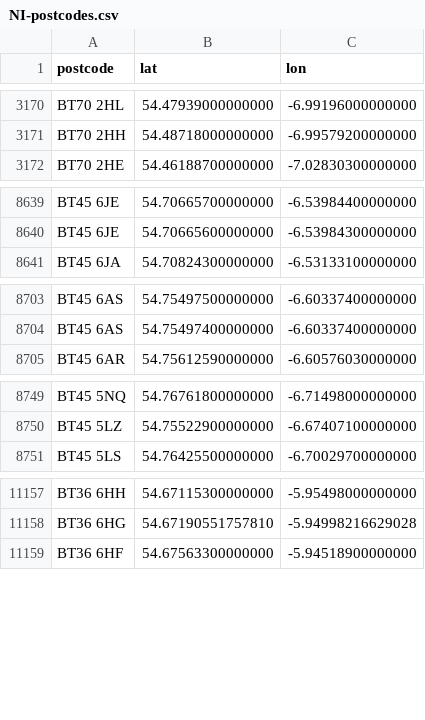
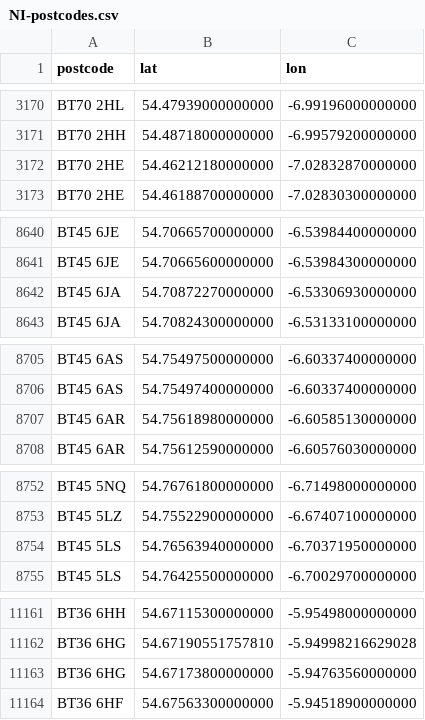
Before and after one commit to osm-uk/NI-Postcodes, a CSV file: data/NI-postcodes.csv, drawn as a sheet; only a part is shown, gaps mark what is left out; the diff covers the shown part only; the diff names each change by its address in the sheet, - before the commit and + after, or states it on an @@ line.

```diff
--- a/data/NI-postcodes.csv
+++ b/data/NI-postcodes.csv
+row 3172: BT70 2HE | 54.46212180000000 | -7.02832870000000
+row 8642: BT45 6JA | 54.70872270000000 | -6.53306930000000
+row 8707: BT45 6AR | 54.75618980000000 | -6.60585130000000
+row 8754: BT45 5LS | 54.76563940000000 | -6.70371950000000
+row 11163: BT36 6HG | 54.67173800000000 | -5.94763560000000
```
Also changed, not shown: 9 added rows elsewhere in this file.
